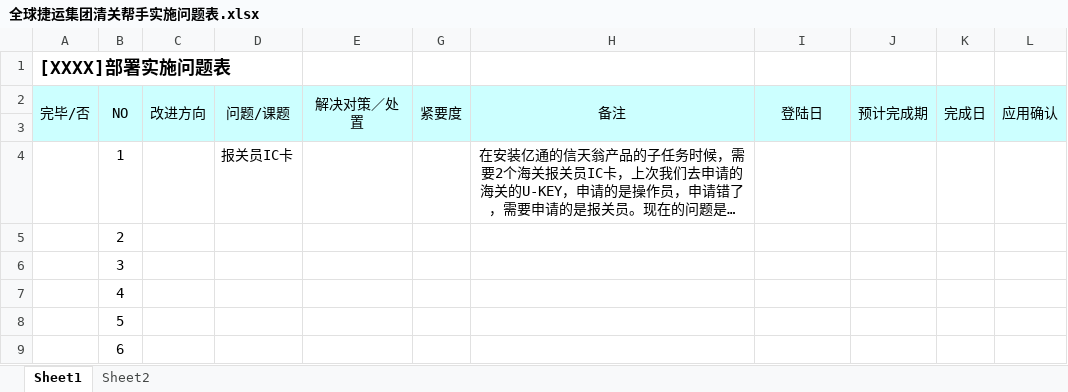
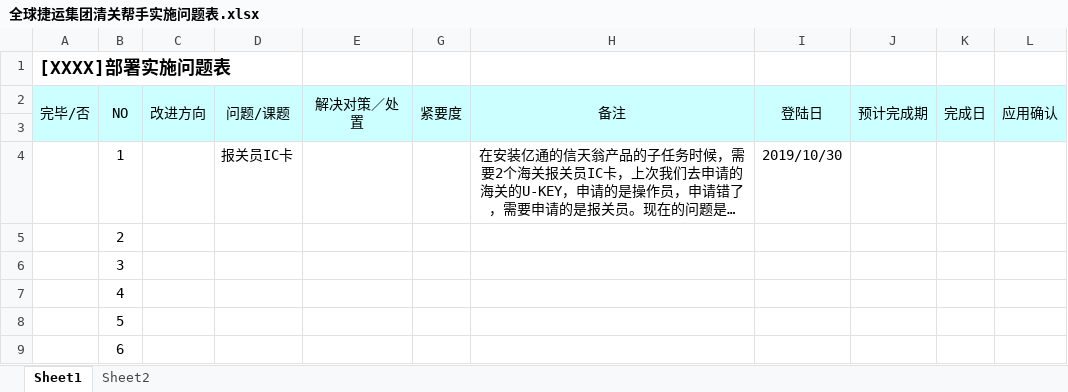
Before and after one commit to XiaoLanDaiQAQ/CMJSmile, an Excel workbook: 实施问题记录表/全球捷运集团清关帮手实施问题表.xlsx, sheet Sheet1, drawn as a sheet; only a part is shown; long unchanged cells end in …; values as stored, in another font and other column widths than the file's, no borders; charts and pictures not drawn; the diff names each change by its address in the sheet, - before the commit and + after, or states it on an @@ line.

Commit message:
Update 全球捷运集团清关帮手实施问题表.xlsx

```diff
--- a/实施问题记录表/全球捷运集团清关帮手实施问题表.xlsx (sheet Sheet1)
+++ b/实施问题记录表/全球捷运集团清关帮手实施问题表.xlsx (sheet Sheet1)
-I4 (登陆日): (empty)
+I4 (登陆日): 2019/10/30
```
Also changed, not shown: charts or pictures.
